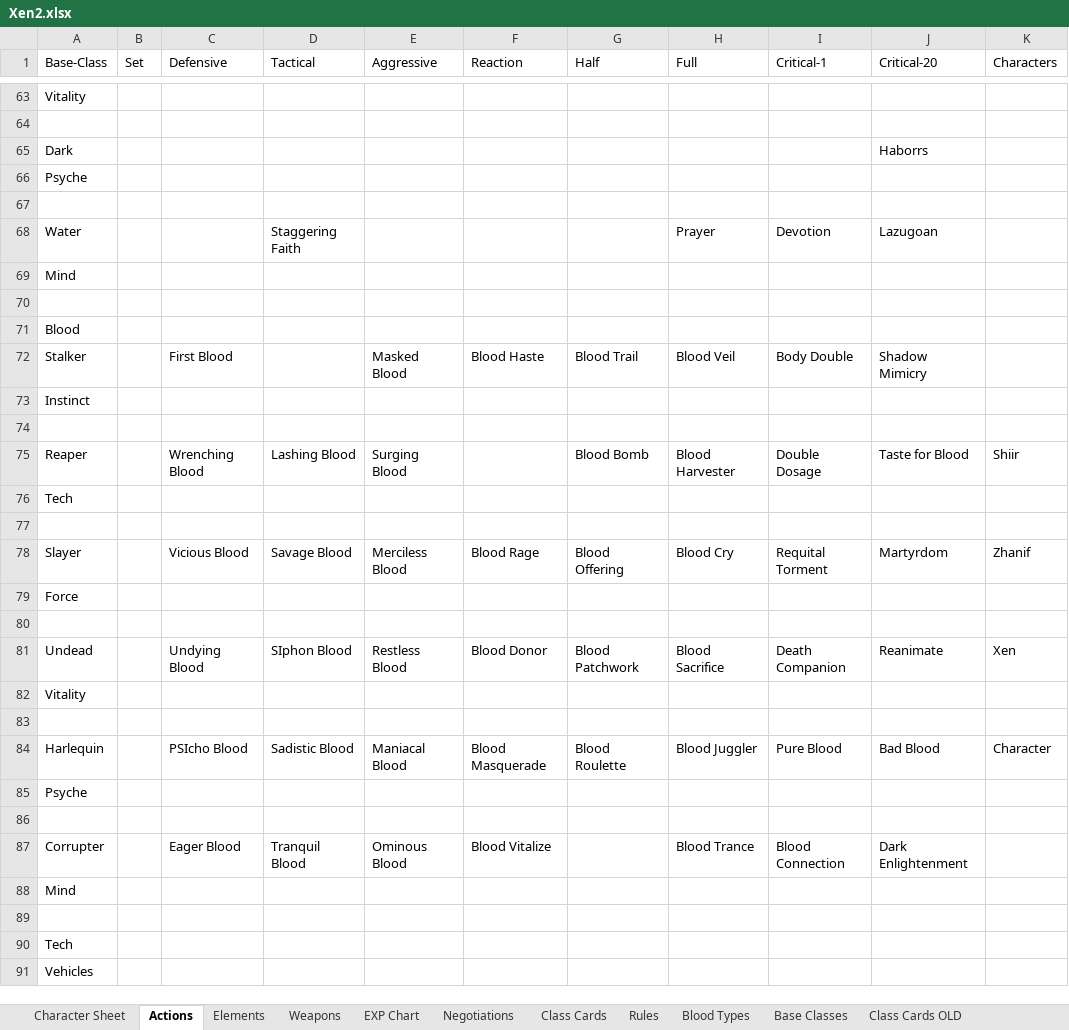
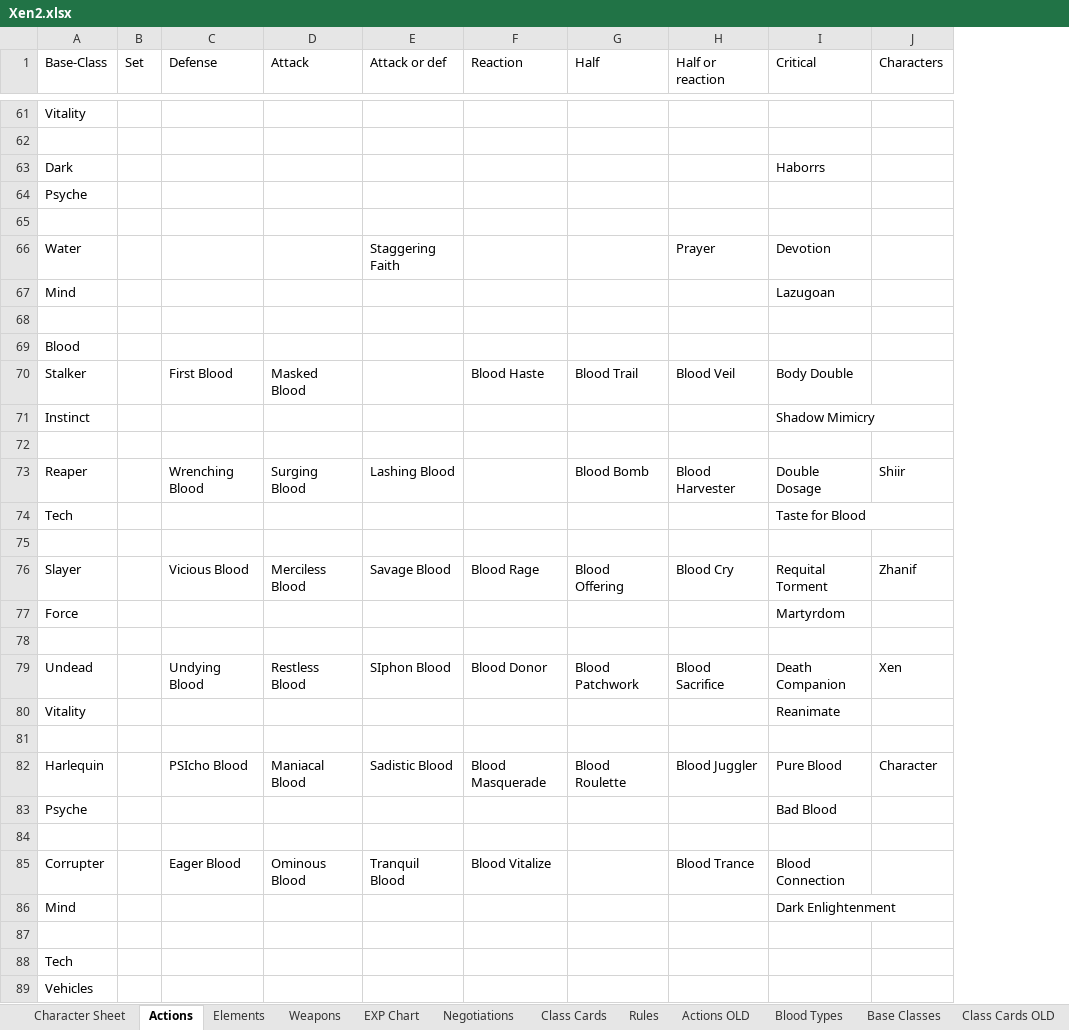
Before and after one commit to KTaratun/Xen2, an Excel workbook: Xen2.xlsx, sheet Actions, drawn as a sheet; only a part is shown, gaps mark what is left out; values as stored, in another font and other column widths than the file's, no cell formats; table styles not drawn; removed rows and columns are numbered as before the commit, all else as after; the diff covers the shown part only; the diff names each change by its address in the sheet, - before the commit and + after, or states it on an @@ line.

```diff
--- a/Xen2.xlsx (sheet Actions)
+++ b/Xen2.xlsx (sheet Actions)
+sheet tab: Actions OLD
-column D (Tactical), rows 68-87: Staggering Faith |  |  |  |  |  |  | Lashing Blood |  |  | Savage Blood |  |  | SIphon Blood |  |  | Sadistic Blood |  |  | Tranquil Blood
+column E (Attack or def), rows 66-85: Staggering Faith |  |  |  |  |  |  | Lashing Blood |  |  | Savage Blood |  |  | SIphon Blood |  |  | Sadistic Blood |  |  | Tranquil Blood
-column J (Critical-20), rows 65-87: Haborrs |  |  | Lazugoan |  |  |  | Shadow Mimicry |  |  | Taste for Blood |  |  | Martyrdom |  |  | Reanimate |  |  | Bad Blood |  |  | Dark Enlightenment
-C1: Defensive
+C1: Defense
-D1: Aggressive
+D1: Attack
-H1: Full
+H1: Half or reaction
-I1: Critical-1
+I1: Critical
-I63 (Critical): (empty)
+I63 (Critical): Haborrs
-I67 (Critical): (empty)
+I67 (Critical): Lazugoan
-I71 (Critical): (empty)
+I71 (Critical): Shadow Mimicry
-I74 (Critical): (empty)
+I74 (Critical): Taste for Blood
-I77 (Critical): (empty)
+I77 (Critical): Martyrdom
-I80 (Critical): (empty)
+I80 (Critical): Reanimate
-I83 (Critical): (empty)
+I83 (Critical): Bad Blood
-I86 (Critical): (empty)
+I86 (Critical): Dark Enlightenment
```
Also changed, not shown: 12 added rows, 12 removed rows and 95 edited cells elsewhere in this sheet, sheet Elements, cell formats, 30 other files.
